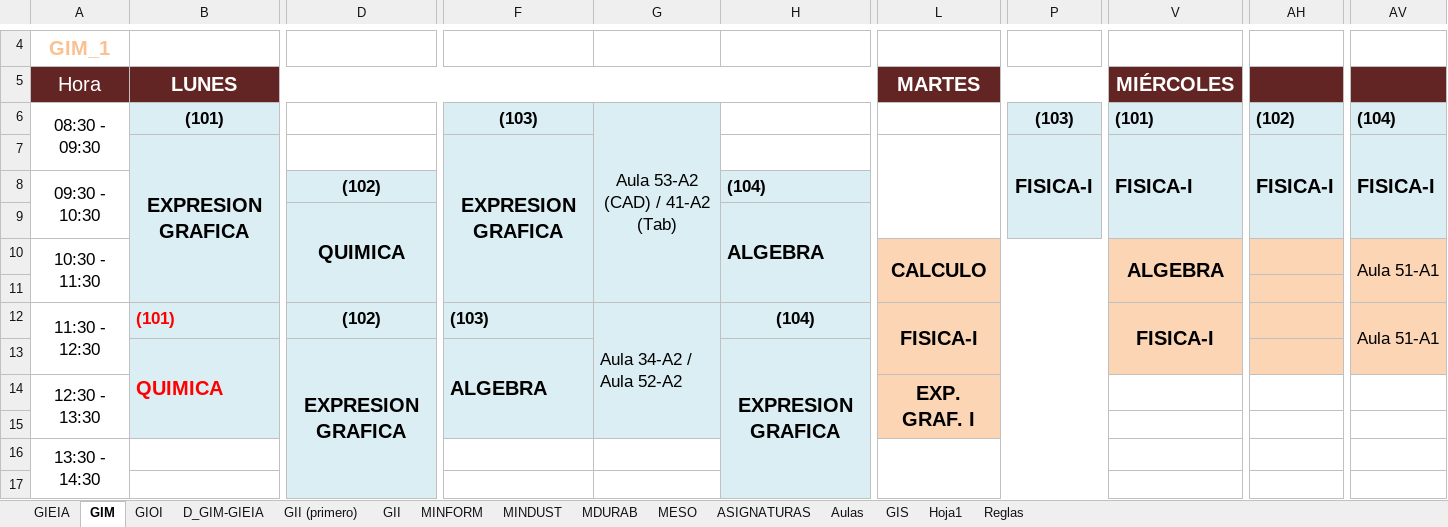
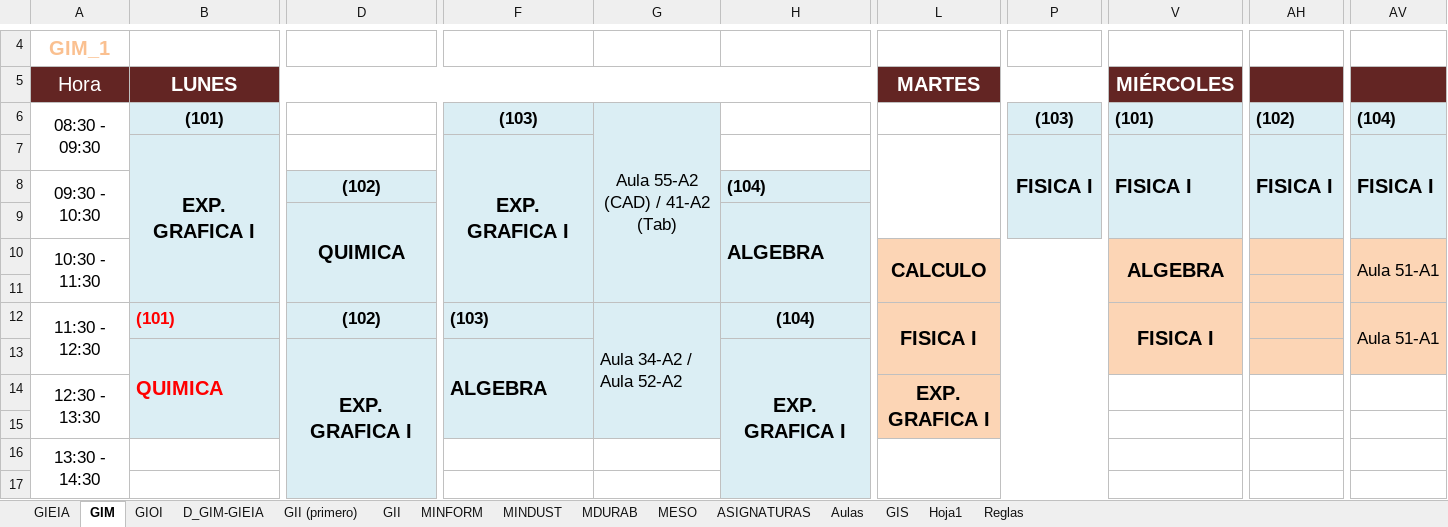
Before and after one commit to rebecacuestaestepar/Trabajo-Fin-de-Grado-2025-2026, an Excel workbook: prototipos/HORARIOS VENA(Curso 24-25).xlsx, sheet GIM, drawn as a sheet; only a part is shown, gaps mark what is left out; values as stored, in another font and other column widths than the file's, no borders; the diff covers the shown part only; the diff names each change by its address in the sheet, - before the commit and + after, or states it on an @@ line.

Commit message:
Modificar nombres asignaturas mecánica y modificar algún nombre de aula en el horario

```diff
--- a/prototipos/HORARIOS VENA(Curso 24-25).xlsx (sheet GIM)
+++ b/prototipos/HORARIOS VENA(Curso 24-25).xlsx (sheet GIM)
-G6: Aula 53-A2 (CAD) / 41-A2 (Tab)
+G6: Aula 55-A2 (CAD) / 41-A2 (Tab)
-B7: EXPRESION GRAFICA
+B7: EXP. GRAFICA I
-F7: EXPRESION GRAFICA
+F7: EXP. GRAFICA I
-P7: FISICA-I
+P7: FISICA I
-V7: FISICA-I
+V7: FISICA I
-AH7: FISICA-I
+AH7: FISICA I
-AV7: FISICA-I
+AV7: FISICA I
-L12: FISICA-I
+L12: FISICA I
-V12: FISICA-I
+V12: FISICA I
-D13: EXPRESION GRAFICA
+D13: EXP. GRAFICA I
-H13: EXPRESION GRAFICA
+H13: EXP. GRAFICA I
-L14: EXP. GRAF. I
+L14: EXP. GRAFICA I
```
Also changed, not shown: 54 edited cells elsewhere in this sheet, sheet ASIGNATURAS, sheet GIEIA, sheet Aulas.
